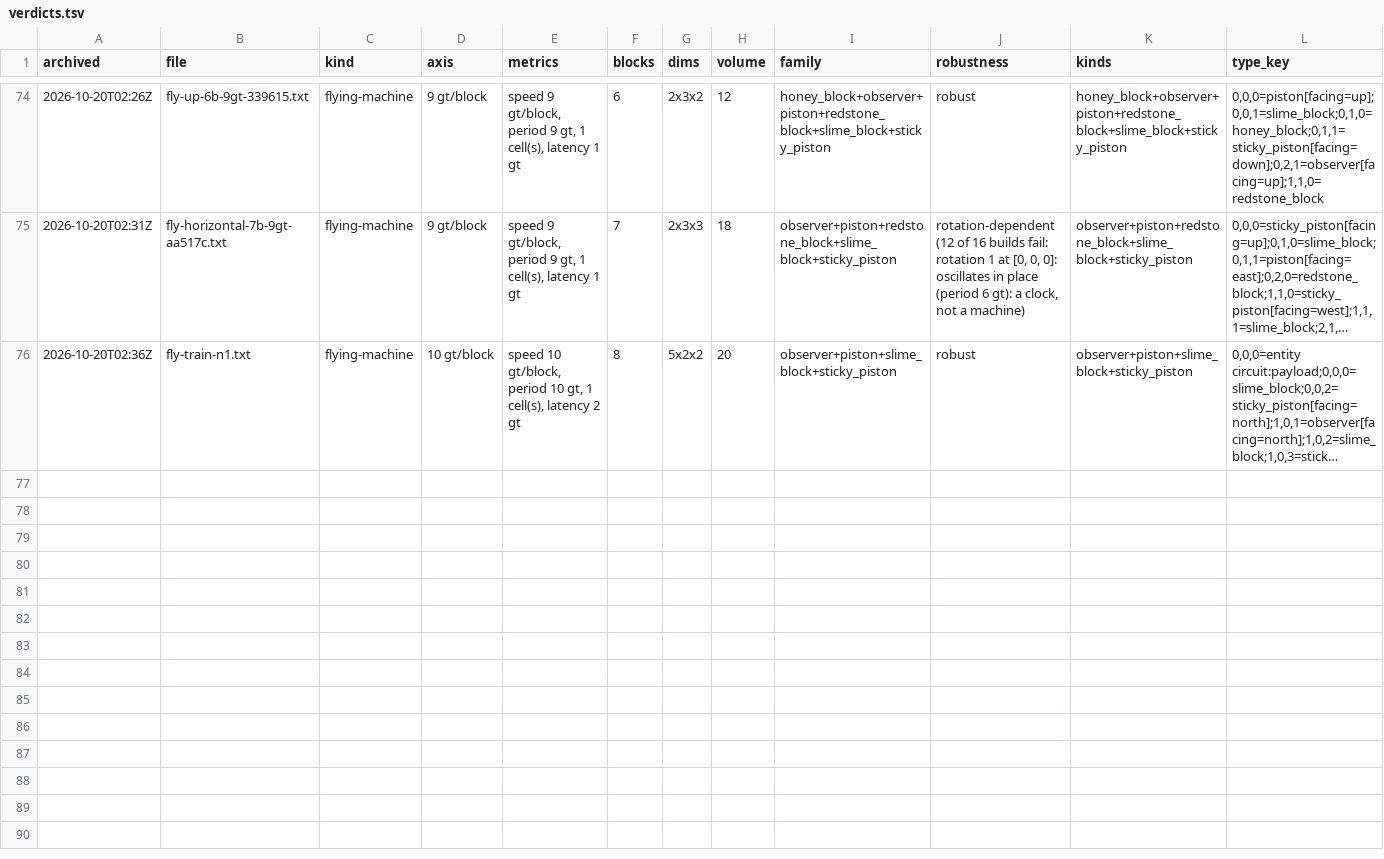
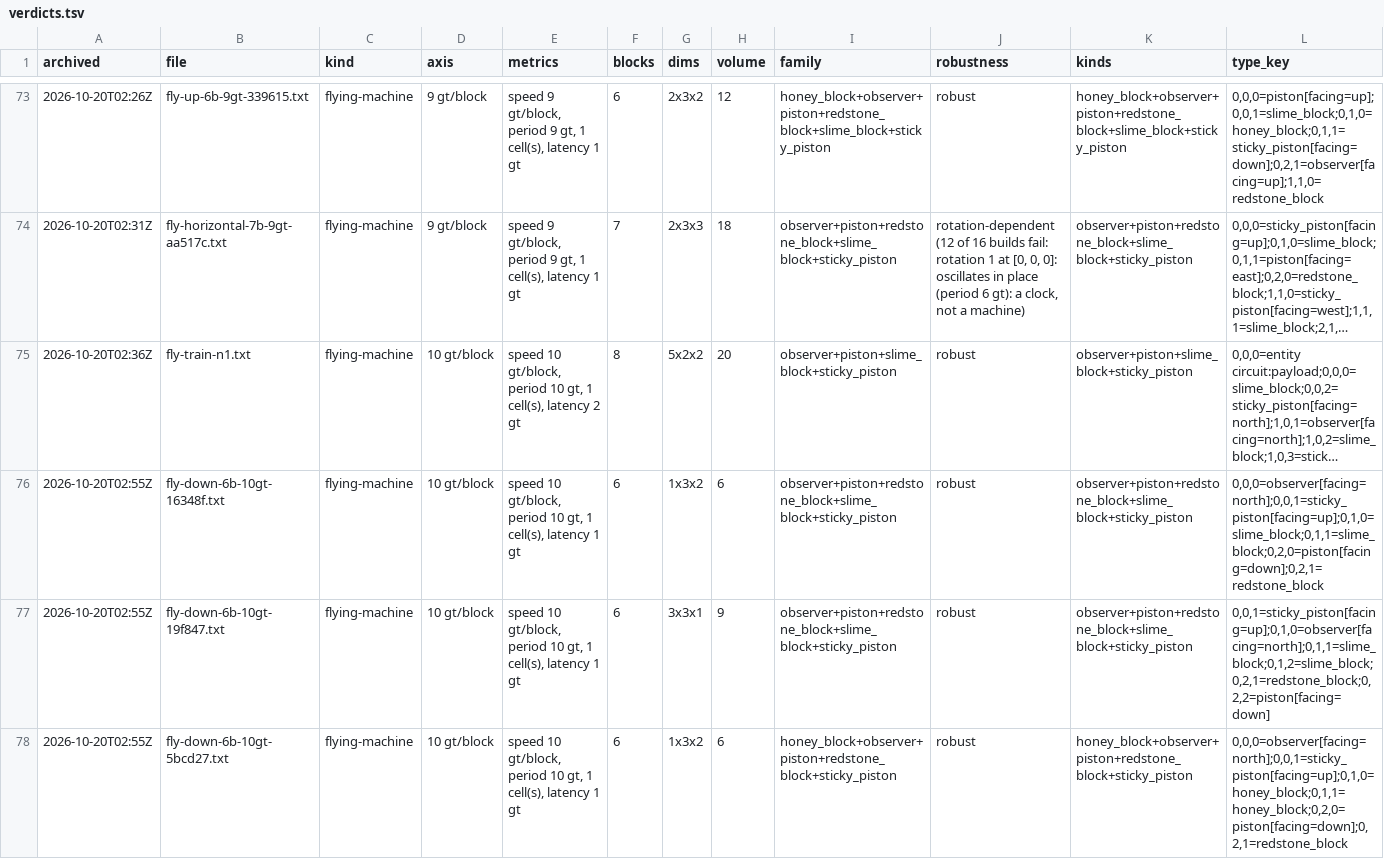
Before and after one commit to vjeux/minecraft-tas, a TSV file: designs/circuits/fly/archive/verdicts.tsv, drawn as a sheet; only a part is shown, gaps mark what is left out; long unchanged cells end in …; rows hold the shown columns only; the diff covers the shown part only; the diff names each change by its address in the sheet, - before the commit and + after, or states it on an @@ line.

Commit message:
fly: census with redstone blocks (k = 6): 8 down 6-block 10 gt/block machines robust in every orientation (the first; fly-down-7b-10gt-aca731 now dominated, out), 3 more up 6-block 9 gt/block types; no horizontal 6-block 9 gt, nothing below 9

```diff
--- a/designs/circuits/fly/archive/verdicts.tsv
+++ b/designs/circuits/fly/archive/verdicts.tsv
+row 76: 2026-10-20T02:55Z | fly-down-6b-10gt-16348f.txt | flying-machine | 10 gt/block | speed 10 gt/block, period 10 gt, 1 cell(s), latency 1 gt | 6 | 1x3x2 | 6 | observer+piston+redstone_block+slime_block+sticky_piston | robust | observer+piston+redstone_block+slime_block+sticky_piston | 0,0,0=observer[facing=north];0,0,1=sticky_piston[facing=up];0,1,0=slime_block;0,1,1=slime_block;0,2,0=piston[facing=down];0,2,1=redstone_block
+row 77: 2026-10-20T02:55Z | fly-down-6b-10gt-19f847.txt | flying-machine | 10 gt/block | speed 10 gt/block, period 10 gt, 1 cell(s), latency 1 gt | 6 | 3x3x1 | 9 | observer+piston+redstone_block+slime_block+sticky_piston | robust | observer+piston+redstone_block+slime_block+sticky_piston | 0,0,1=sticky_piston[facing=up];0,1,0=observer[facing=north];0,1,1=slime_block;0,1,2=slime_block;0,2,1=redstone_block;0,2,2=piston[facing=down]
+row 78: 2026-10-20T02:55Z | fly-down-6b-10gt-5bcd27.txt | flying-machine | 10 gt/block | speed 10 gt/block, period 10 gt, 1 cell(s), latency 1 gt | 6 | 1x3x2 | 6 | honey_block+observer+piston+redstone_block+sticky_piston | robust | honey_block+observer+piston+redstone_block+sticky_piston | 0,0,0=observer[facing=north];0,0,1=sticky_piston[facing=up];0,1,0=honey_block;0,1,1=honey_block;0,2,0=piston[facing=down];0,2,1=redstone_block
```
Also changed, not shown: 8 added rows and 1 removed row elsewhere in this file, designs/circuits/fly/archive/captions.tsv, 25 other files.
